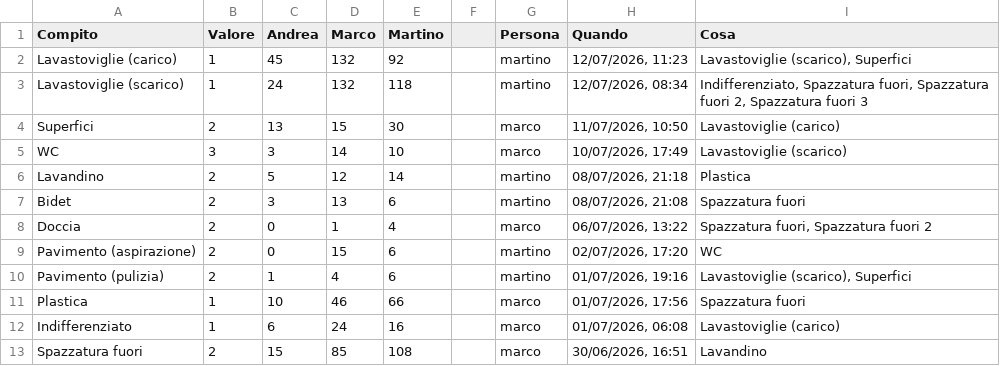
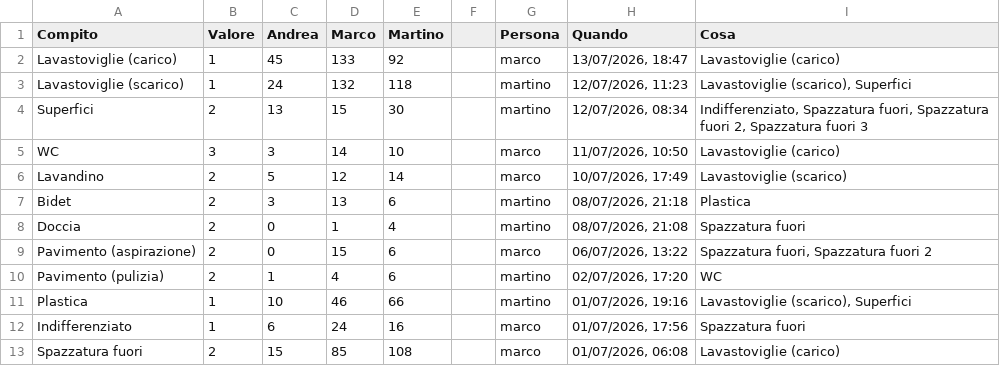
Before and after one commit to BertrandPouget/litpii, a CSV file: data/chores.csv, drawn as a sheet; only a part is shown; the diff covers the shown part only.

Commit message:
Update chores for marco

```diff
--- a/data/chores.csv
+++ b/data/chores.csv
@@ -1,13 +1,13 @@
 Compito,Valore,Andrea,Marco,Martino,,Persona,Quando,Cosa
-Lavastoviglie (carico),1,45,132,92,,martino,"12/07/2026, 11:23","Lavastoviglie (scarico), Superfici"
-Lavastoviglie (scarico),1,24,132,118,,martino,"12/07/2026, 08:34","Indifferenziato, Spazzatura fuori, Spazzatura fuori 2, Spazzatura fuori 3"
-Superfici,2,13,15,30,,marco,"11/07/2026, 10:50",Lavastoviglie (carico)
-WC,3,3,14,10,,marco,"10/07/2026, 17:49",Lavastoviglie (scarico)
-Lavandino,2,5,12,14,,martino,"08/07/2026, 21:18",Plastica
-Bidet,2,3,13,6,,martino,"08/07/2026, 21:08",Spazzatura fuori
-Doccia,2,0,1,4,,marco,"06/07/2026, 13:22","Spazzatura fuori, Spazzatura fuori 2"
-Pavimento (aspirazione),2,0,15,6,,martino,"02/07/2026, 17:20",WC
-Pavimento (pulizia),2,1,4,6,,martino,"01/07/2026, 19:16","Lavastoviglie (scarico), Superfici"
-Plastica,1,10,46,66,,marco,"01/07/2026, 17:56",Spazzatura fuori
-Indifferenziato,1,6,24,16,,marco,"01/07/2026, 06:08",Lavastoviglie (carico)
-Spazzatura fuori,2,15,85,108,,marco,"30/06/2026, 16:51",Lavandino
+Lavastoviglie (carico),1,45,133,92,,marco,"13/07/2026, 18:47",Lavastoviglie (carico)
+Lavastoviglie (scarico),1,24,132,118,,martino,"12/07/2026, 11:23","Lavastoviglie (scarico), Superfici"
+Superfici,2,13,15,30,,martino,"12/07/2026, 08:34","Indifferenziato, Spazzatura fuori, Spazzatura fuori 2, Spazzatura fuori 3"
+WC,3,3,14,10,,marco,"11/07/2026, 10:50",Lavastoviglie (carico)
+Lavandino,2,5,12,14,,marco,"10/07/2026, 17:49",Lavastoviglie (scarico)
+Bidet,2,3,13,6,,martino,"08/07/2026, 21:18",Plastica
+Doccia,2,0,1,4,,martino,"08/07/2026, 21:08",Spazzatura fuori
+Pavimento (aspirazione),2,0,15,6,,marco,"06/07/2026, 13:22","Spazzatura fuori, Spazzatura fuori 2"
+Pavimento (pulizia),2,1,4,6,,martino,"02/07/2026, 17:20",WC
+Plastica,1,10,46,66,,martino,"01/07/2026, 19:16","Lavastoviglie (scarico), Superfici"
+Indifferenziato,1,6,24,16,,marco,"01/07/2026, 17:56",Spazzatura fuori
+Spazzatura fuori,2,15,85,108,,marco,"01/07/2026, 06:08",Lavastoviglie (carico)
```
Also changed, not shown: 1 added row and 6 edited cells elsewhere in this file.
